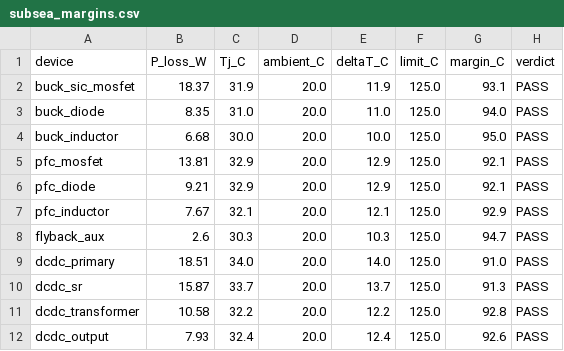
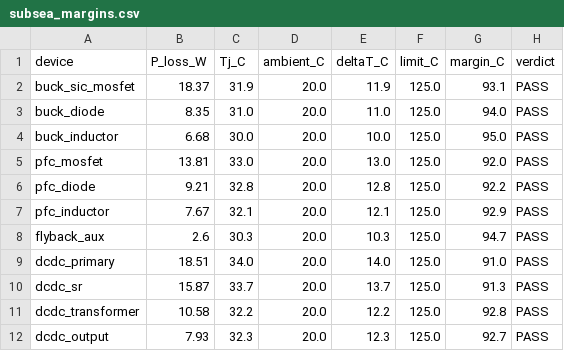
Before and after one commit to SainathDrasha/Thermal_Design_3D, a CSV file: sim3d_paraview/results/subsea_margins.csv, drawn as a sheet.

```diff
--- a/sim3d_paraview/results/subsea_margins.csv
+++ b/sim3d_paraview/results/subsea_margins.csv
@@ -4,4 +4,4 @@ buck_diode,8.35,31.0,20.0,11.0,125.0,94.0,PASS
 buck_inductor,6.68,30.0,20.0,10.0,125.0,95.0,PASS
-pfc_mosfet,13.81,32.9,20.0,12.9,125.0,92.1,PASS
-pfc_diode,9.21,32.9,20.0,12.9,125.0,92.1,PASS
+pfc_mosfet,13.81,33.0,20.0,13.0,125.0,92.0,PASS
+pfc_diode,9.21,32.8,20.0,12.8,125.0,92.2,PASS
 pfc_inductor,7.67,32.1,20.0,12.1,125.0,92.9,PASS
@@ -11,2 +11,2 @@ dcdc_sr,15.87,33.7,20.0,13.7,125.0,91.3,PASS
 dcdc_transformer,10.58,32.2,20.0,12.2,125.0,92.8,PASS
-dcdc_output,7.93,32.4,20.0,12.4,125.0,92.6,PASS
+dcdc_output,7.93,32.3,20.0,12.3,125.0,92.7,PASS
```
Also changed, not shown: sim3d_paraview/results/surface_margins.csv, 33 other files.
